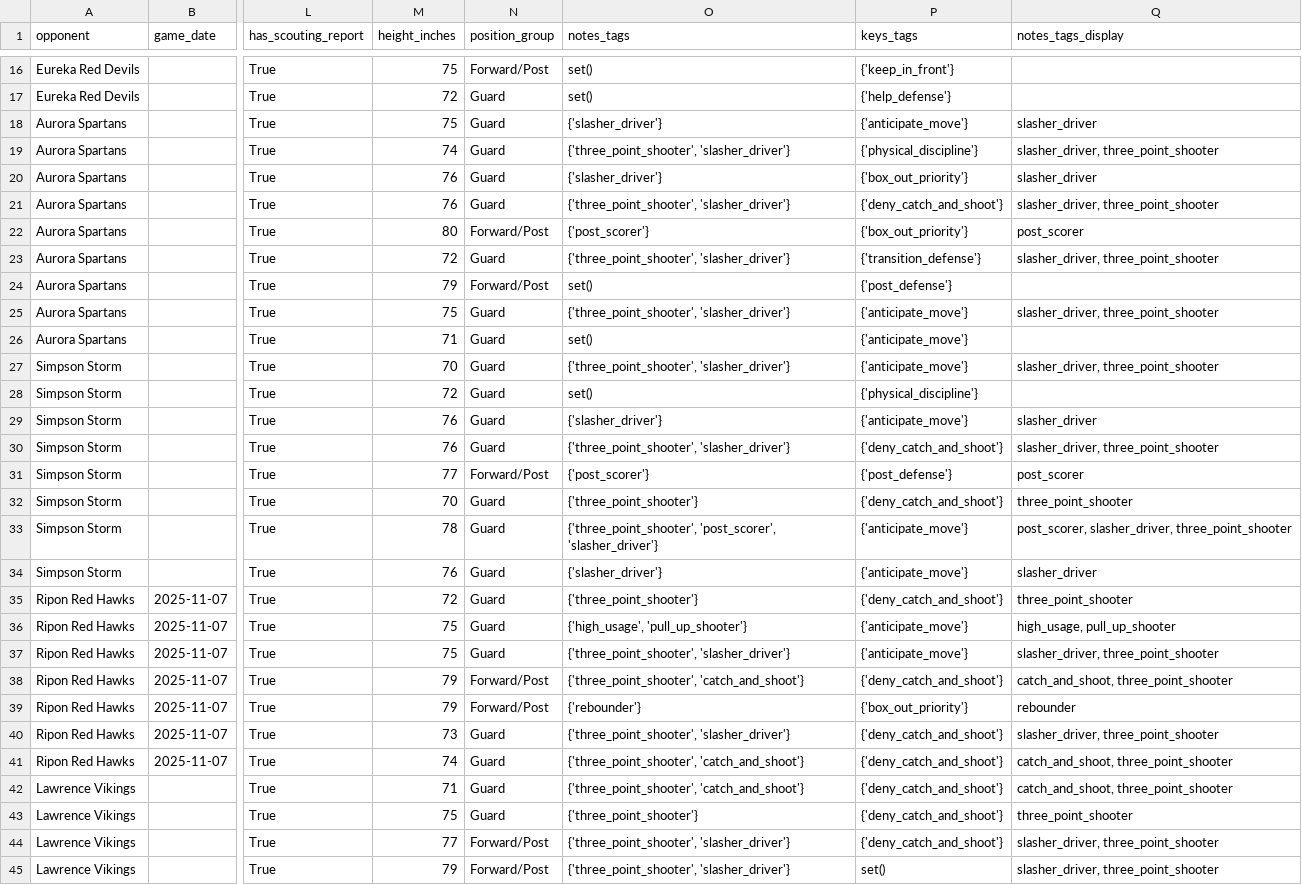
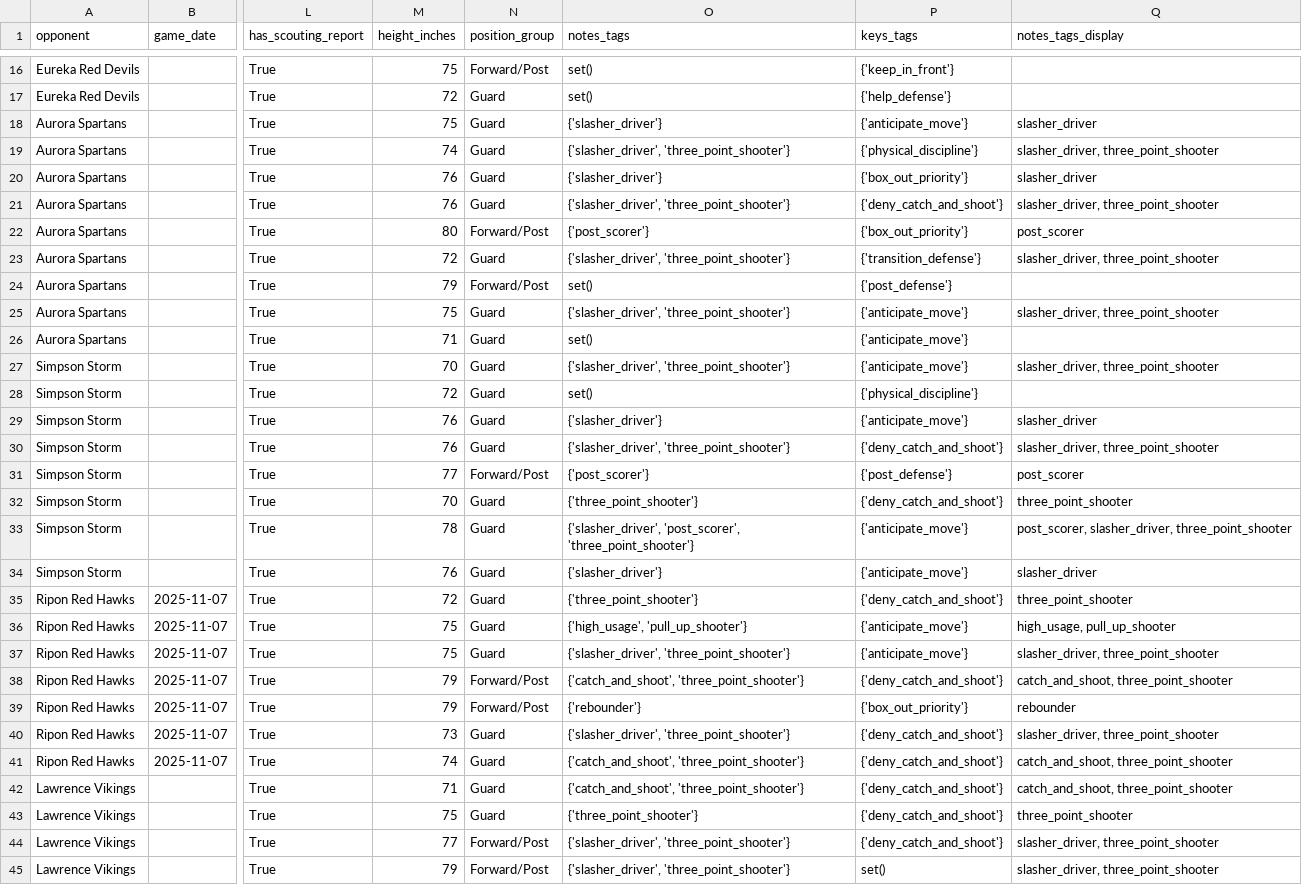
Before and after one commit to fritschcm272/uwwmensbball, a CSV file: data/uww_player_profiles.csv, drawn as a sheet; only a part is shown, gaps mark what is left out; the diff covers the shown part only; the diff names each change by its address in the sheet, - before the commit and + after, or states it on an @@ line.

```diff
--- a/data/uww_player_profiles.csv
+++ b/data/uww_player_profiles.csv
-O19 (notes_tags): {'three_point_shooter', 'slasher_driver'}
+O19 (notes_tags): {'slasher_driver', 'three_point_shooter'}
-O21 (notes_tags): {'three_point_shooter', 'slasher_driver'}
+O21 (notes_tags): {'slasher_driver', 'three_point_shooter'}
-O23 (notes_tags): {'three_point_shooter', 'slasher_driver'}
+O23 (notes_tags): {'slasher_driver', 'three_point_shooter'}
-O25 (notes_tags): {'three_point_shooter', 'slasher_driver'}
+O25 (notes_tags): {'slasher_driver', 'three_point_shooter'}
-O27 (notes_tags): {'three_point_shooter', 'slasher_driver'}
+O27 (notes_tags): {'slasher_driver', 'three_point_shooter'}
-O30 (notes_tags): {'three_point_shooter', 'slasher_driver'}
+O30 (notes_tags): {'slasher_driver', 'three_point_shooter'}
-O33 (notes_tags): {'three_point_shooter', 'post_scorer', 'slasher_driver'}
+O33 (notes_tags): {'slasher_driver', 'post_scorer', 'three_point_shooter'}
-O37 (notes_tags): {'three_point_shooter', 'slasher_driver'}
+O37 (notes_tags): {'slasher_driver', 'three_point_shooter'}
-O38 (notes_tags): {'three_point_shooter', 'catch_and_shoot'}
+O38 (notes_tags): {'catch_and_shoot', 'three_point_shooter'}
-O40 (notes_tags): {'three_point_shooter', 'slasher_driver'}
+O40 (notes_tags): {'slasher_driver', 'three_point_shooter'}
-O41:O42 (notes_tags): {'three_point_shooter', 'catch_and_shoot'}
+O41:O42 (notes_tags): {'catch_and_shoot', 'three_point_shooter'}
-O44:O45 (notes_tags): {'three_point_shooter', 'slasher_driver'}
+O44:O45 (notes_tags): {'slasher_driver', 'three_point_shooter'}
```
Also changed, not shown: 64 edited cells elsewhere in this file, 2 other files.
